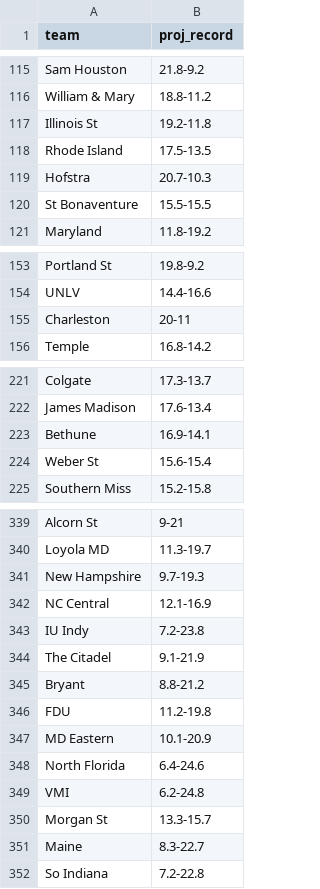
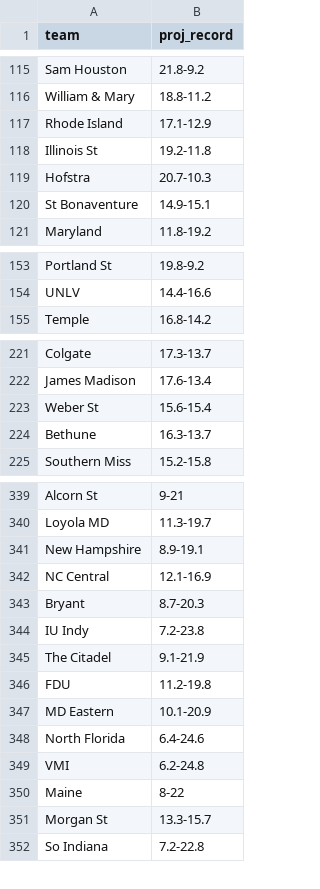
Before and after one commit to lukecassada05-eng/lukecassada.github.io, a CSV file: CBB/data/CBB_Projected_Final_Records_2026.csv, drawn as a sheet; only a part is shown, gaps mark what is left out; the diff covers the shown part only.

```diff
--- a/CBB/data/CBB_Projected_Final_Records_2026.csv
+++ b/CBB/data/CBB_Projected_Final_Records_2026.csv
@@ -116,6 +116,6 @@ Sam Houston,21.8-9.2
 William & Mary,18.8-11.2
+Rhode Island,17.1-12.9
 Illinois St,19.2-11.8
-Rhode Island,17.5-13.5
 Hofstra,20.7-10.3
-St Bonaventure,15.5-15.5
+St Bonaventure,14.9-15.1
 Maryland,11.8-19.2
@@ -154,3 +154,2 @@ Portland St,19.8-9.2
 UNLV,14.4-16.6
-Charleston,20-11
 Temple,16.8-14.2
@@ -222,4 +222,4 @@ Colgate,17.3-13.7
 James Madison,17.6-13.4
-Bethune,16.9-14.1
 Weber St,15.6-15.4
+Bethune,16.3-13.7
 Southern Miss,15.2-15.8
@@ -340,7 +340,7 @@ Alcorn St,9-21
 Loyola MD,11.3-19.7
-New Hampshire,9.7-19.3
+New Hampshire,8.9-19.1
 NC Central,12.1-16.9
+Bryant,8.7-20.3
 IU Indy,7.2-23.8
 The Citadel,9.1-21.9
-Bryant,8.8-21.2
 FDU,11.2-19.8
@@ -349,4 +349,4 @@ North Florida,6.4-24.6
 VMI,6.2-24.8
+Maine,8-22
 Morgan St,13.3-15.7
-Maine,8.3-22.7
 So Indiana,7.2-22.8
```
Also changed, not shown: 6 added rows, 5 removed rows, 1 moved row and 1 edited cell elsewhere in this file, CBB/data/CBB_Elo_Future_Game_Predictions.csv, CBB/data/CBB_Projected_Records_SOS_2026.csv.
